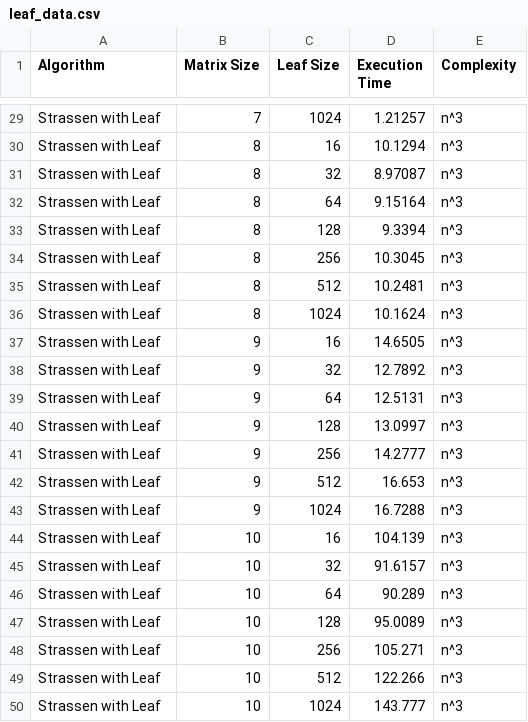
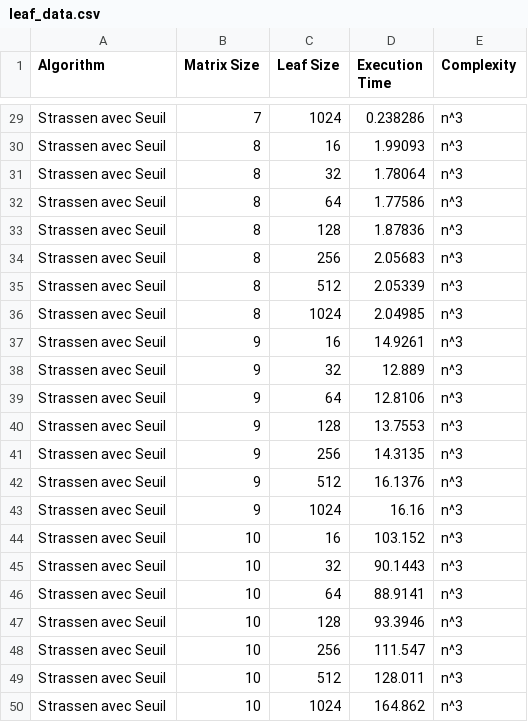
Before and after one commit to tomtom103/INF8775, a CSV file: TP1/leaf_data.csv, drawn as a sheet; only a part is shown, gaps mark what is left out; the diff covers the shown part only; the diff names each change by its address in the sheet, - before the commit and + after, or states it on an @@ line.

```diff
--- a/TP1/leaf_data.csv
+++ b/TP1/leaf_data.csv
-A29:A50 (Algorithm): Strassen with Leaf
+A29:A50 (Algorithm): Strassen avec Seuil
-D29 (Execution Time): 1.21257
+D29 (Execution Time): 0.238286
-D30 (Execution Time): 10.1294
+D30 (Execution Time): 1.99093
-D31 (Execution Time): 8.97087
+D31 (Execution Time): 1.78064
-D32 (Execution Time): 9.15164
+D32 (Execution Time): 1.77586
-D33 (Execution Time): 9.3394
+D33 (Execution Time): 1.87836
-D34 (Execution Time): 10.3045
+D34 (Execution Time): 2.05683
-D35 (Execution Time): 10.2481
+D35 (Execution Time): 2.05339
-D36 (Execution Time): 10.1624
+D36 (Execution Time): 2.04985
-D37 (Execution Time): 14.6505
+D37 (Execution Time): 14.9261
-D38 (Execution Time): 12.7892
+D38 (Execution Time): 12.889
-D39 (Execution Time): 12.5131
+D39 (Execution Time): 12.8106
-D40 (Execution Time): 13.0997
+D40 (Execution Time): 13.7553
-D41 (Execution Time): 14.2777
+D41 (Execution Time): 14.3135
-D42 (Execution Time): 16.653
+D42 (Execution Time): 16.1376
-D43 (Execution Time): 16.7288
+D43 (Execution Time): 16.16
-D44 (Execution Time): 104.139
+D44 (Execution Time): 103.152
-D45 (Execution Time): 91.6157
+D45 (Execution Time): 90.1443
-D46 (Execution Time): 90.289
+D46 (Execution Time): 88.9141
-D47 (Execution Time): 95.0089
+D47 (Execution Time): 93.3946
-D48 (Execution Time): 105.271
+D48 (Execution Time): 111.547
-D49 (Execution Time): 122.266
+D49 (Execution Time): 128.011
-D50 (Execution Time): 143.777
+D50 (Execution Time): 164.862
```
Also changed, not shown: 54 edited cells elsewhere in this file, 13 other files.
